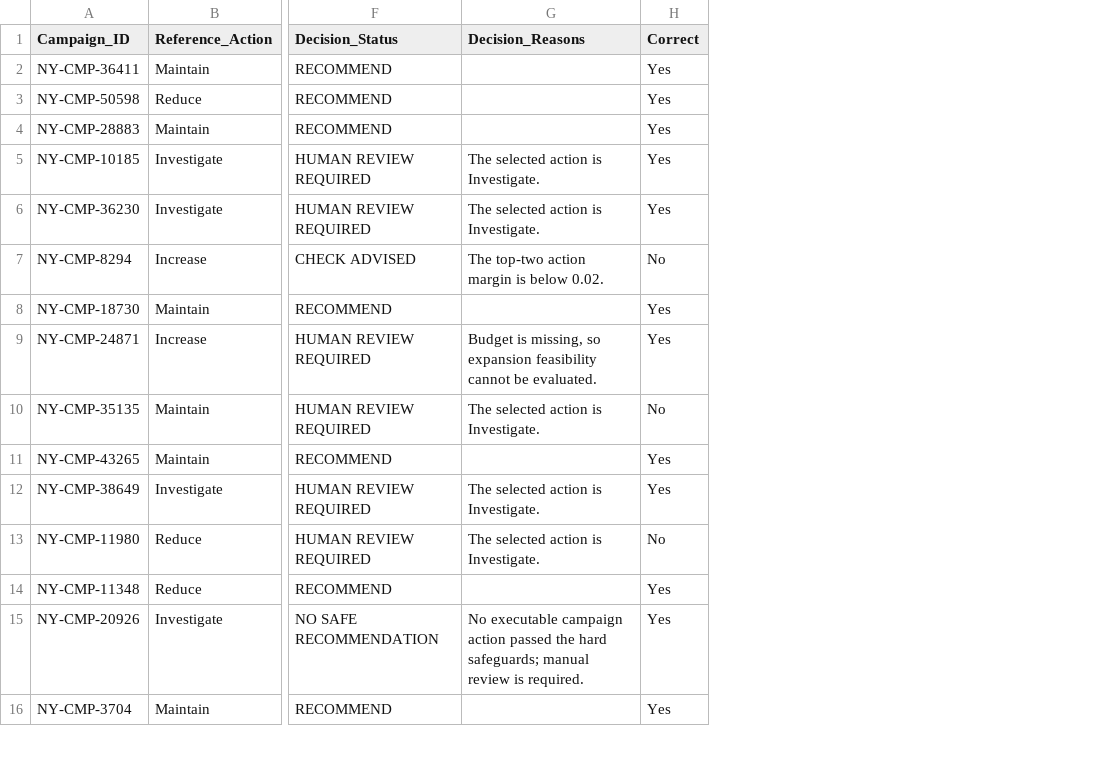
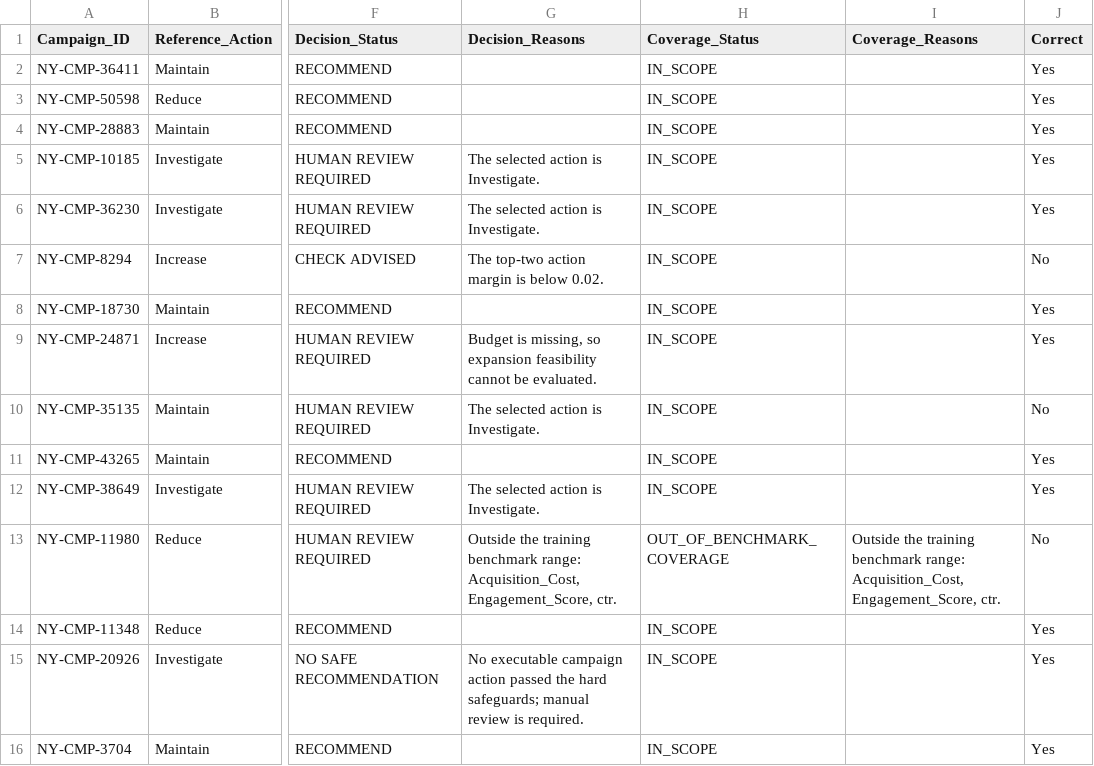
Before and after one commit to j1ngy0ng/FYP-Desicion-Support-System, a CSV file: outputs/supervision_evidence/selective_case_audit.csv, drawn as a sheet; only a part is shown, gaps mark what is left out; the diff names each change by its address in the sheet, - before the commit and + after, or states it on an @@ line.

```diff
--- a/outputs/supervision_evidence/selective_case_audit.csv
+++ b/outputs/supervision_evidence/selective_case_audit.csv
+column H (Coverage_Status), rows 2-16: IN_SCOPE | IN_SCOPE | IN_SCOPE | IN_SCOPE | IN_SCOPE | IN_SCOPE | IN_SCOPE | IN_SCOPE | IN_SCOPE | IN_SCOPE | IN_SCOPE | OUT_OF_BENCHMARK_COVERAGE | IN_SCOPE | IN_SCOPE | IN_SCOPE
+column I (Coverage_Reasons), row 13: Outside the training benchmark range: Acquisition_Cost, Engagement_Score, ctr.
-G13 (Decision_Reasons): The selected action is Investigate.
+G13 (Decision_Reasons): Outside the training benchmark range: Acquisition_Cost, Engagement_Score, ctr.
```
Also changed, not shown: outputs/confirmatory_evaluation/metrics.csv, outputs/confirmatory_evaluation/seed_metrics.csv, 30 other files.
